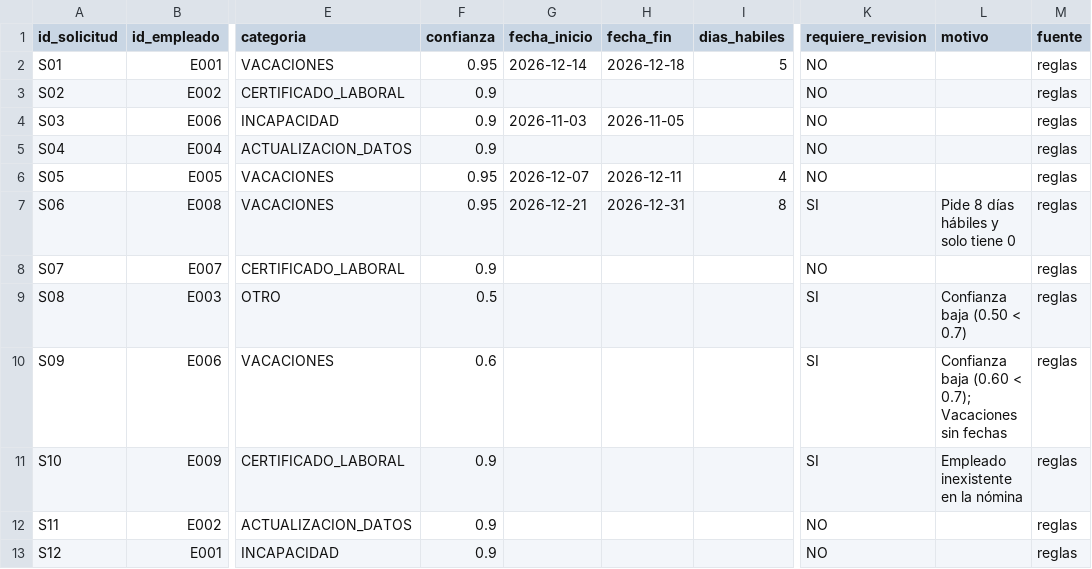
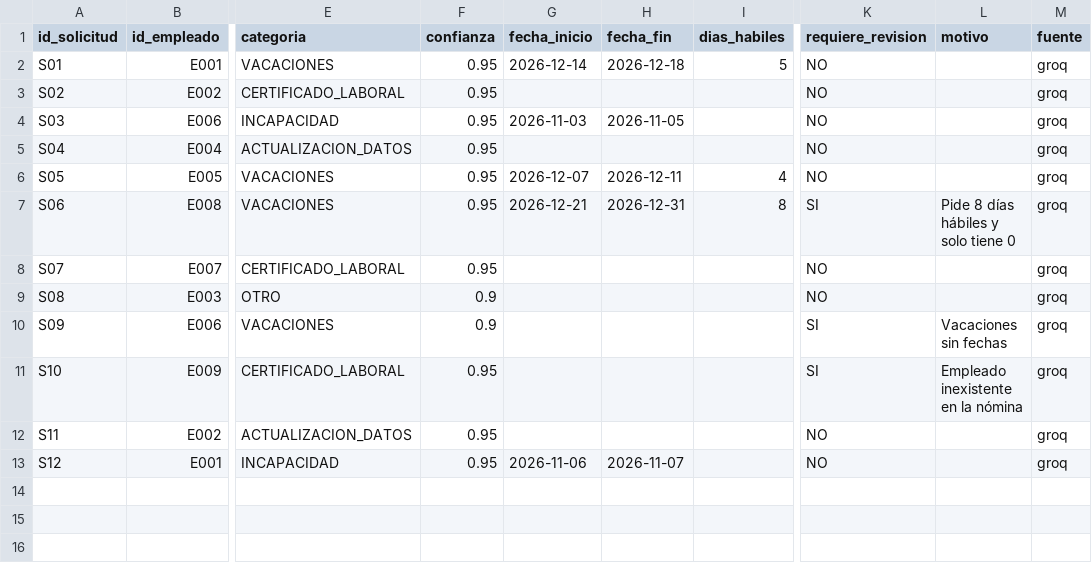
Before and after one commit to juanjo-77/Reto-tecnico, a CSV file: output/reporte_solicitudes.csv, drawn as a sheet; only a part is shown, gaps mark what is left out; the diff names each change by its address in the sheet, - before the commit and + after, or states it on an @@ line.

Commit message:
Cambia proveedor de IA de Gemini a Groq (modelo gpt-oss-20b)

```diff
--- a/output/reporte_solicitudes.csv
+++ b/output/reporte_solicitudes.csv
-M2:M13 (fuente): reglas
+M2:M13 (fuente): groq
-F3:F5 (confianza): 0.9
+F3:F5 (confianza): 0.95
-F8 (confianza): 0.9
+F8 (confianza): 0.95
-F9 (confianza): 0.5
+F9 (confianza): 0.9
-K9 (requiere_revision): SI
+K9 (requiere_revision): NO
-L9 (motivo): Confianza baja (0.50 < 0.7)
+L9 (motivo): (empty)
-F10 (confianza): 0.6
+F10 (confianza): 0.9
-L10 (motivo): Confianza baja (0.60 < 0.7); Vacaciones sin fechas
+L10 (motivo): Vacaciones sin fechas
-F11:F13 (confianza): 0.9
+F11:F13 (confianza): 0.95
-G13 (fecha_inicio): (empty)
+G13 (fecha_inicio): 2026-11-06
-H13 (fecha_fin): (empty)
+H13 (fecha_fin): 2026-11-07
```
Also changed, not shown: 6 other files.
